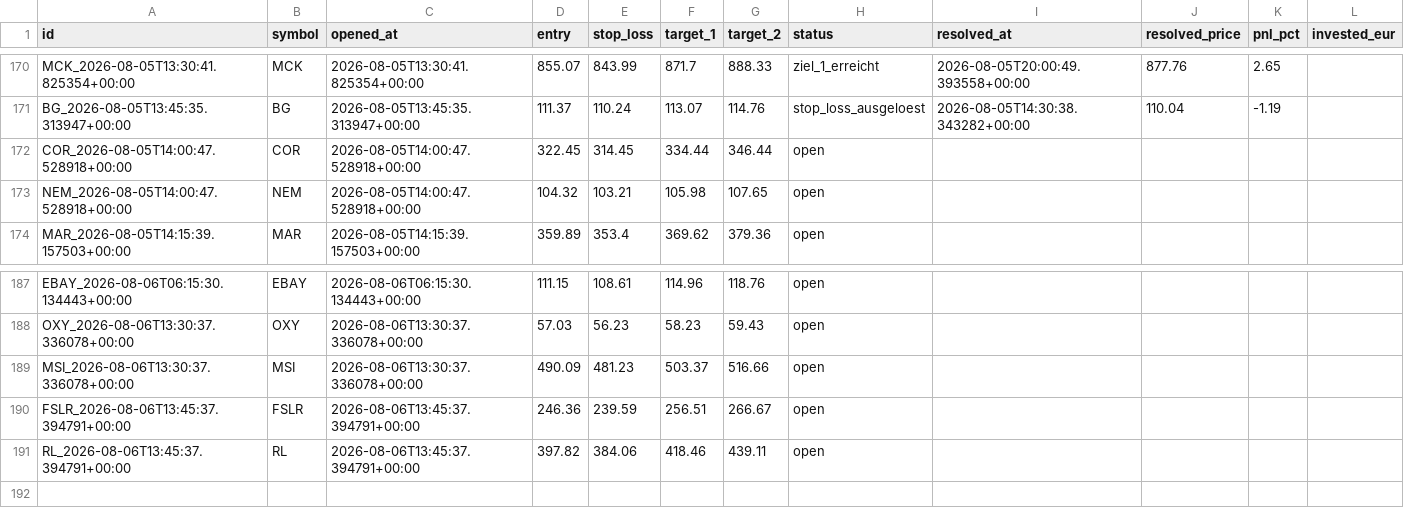
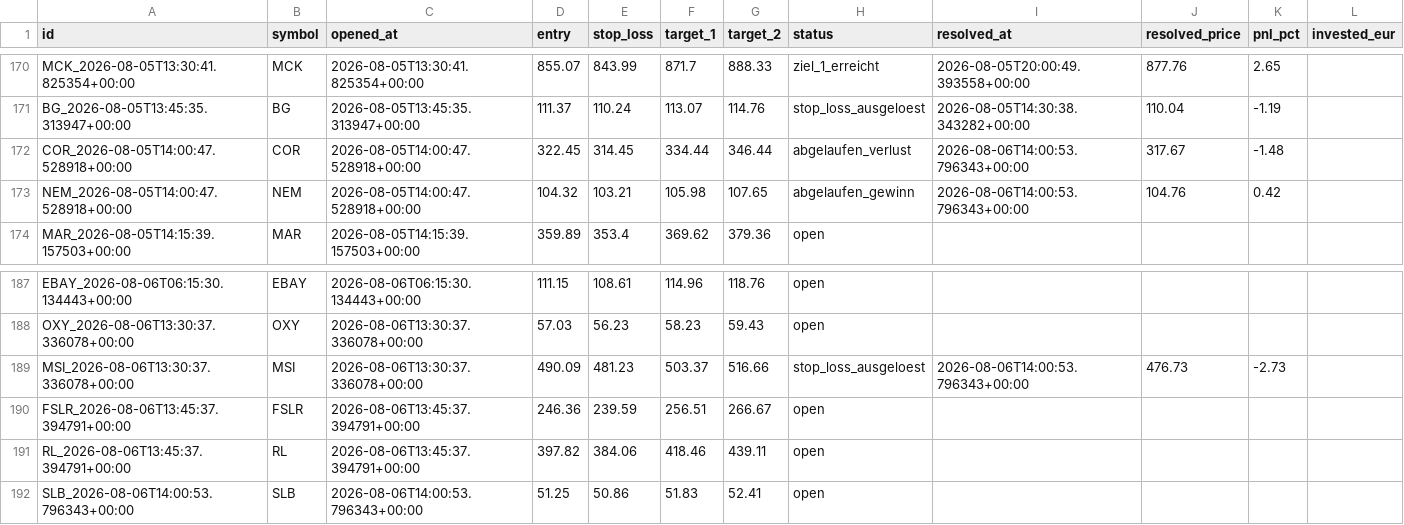
Before and after one commit to luiswolny-dot/Trading-Gehirn, a CSV file: data/recommendations_log.csv, drawn as a sheet; only a part is shown, gaps mark what is left out.

```diff
--- a/data/recommendations_log.csv
+++ b/data/recommendations_log.csv
@@ -171,4 +171,4 @@ MCK_2026-08-05T13:30:41.825354+00:00,MCK,2026-08-05T13:30:41.825354+00:00,855.07
 BG_2026-08-05T13:45:35.313947+00:00,BG,2026-08-05T13:45:35.313947+00:00,111.37,110.24,113.07,114.76,stop_loss_ausgeloest,2026-08-05T14:30:38.343282+00:00,110.04,-1.19,
-COR_2026-08-05T14:00:47.528918+00:00,COR,2026-08-05T14:00:47.528918+00:00,322.45,314.45,334.44,346.44,open,,,,
-NEM_2026-08-05T14:00:47.528918+00:00,NEM,2026-08-05T14:00:47.528918+00:00,104.32,103.21,105.98,107.65,open,,,,
+COR_2026-08-05T14:00:47.528918+00:00,COR,2026-08-05T14:00:47.528918+00:00,322.45,314.45,334.44,346.44,abgelaufen_verlust,2026-08-06T14:00:53.796343+00:00,317.67,-1.48,
+NEM_2026-08-05T14:00:47.528918+00:00,NEM,2026-08-05T14:00:47.528918+00:00,104.32,103.21,105.98,107.65,abgelaufen_gewinn,2026-08-06T14:00:53.796343+00:00,104.76,0.42,
 MAR_2026-08-05T14:15:39.157503+00:00,MAR,2026-08-05T14:15:39.157503+00:00,359.89,353.4,369.62,379.36,open,,,,
@@ -188,4 +188,5 @@ EBAY_2026-08-06T06:15:30.134443+00:00,EBAY,2026-08-06T06:15:30.134443+00:00,111.
 OXY_2026-08-06T13:30:37.336078+00:00,OXY,2026-08-06T13:30:37.336078+00:00,57.03,56.23,58.23,59.43,open,,,,
-MSI_2026-08-06T13:30:37.336078+00:00,MSI,2026-08-06T13:30:37.336078+00:00,490.09,481.23,503.37,516.66,open,,,,
+MSI_2026-08-06T13:30:37.336078+00:00,MSI,2026-08-06T13:30:37.336078+00:00,490.09,481.23,503.37,516.66,stop_loss_ausgeloest,2026-08-06T14:00:53.796343+00:00,476.73,-2.73,
 FSLR_2026-08-06T13:45:37.394791+00:00,FSLR,2026-08-06T13:45:37.394791+00:00,246.36,239.59,256.51,266.67,open,,,,
 RL_2026-08-06T13:45:37.394791+00:00,RL,2026-08-06T13:45:37.394791+00:00,397.82,384.06,418.46,439.11,open,,,,
+SLB_2026-08-06T14:00:53.796343+00:00,SLB,2026-08-06T14:00:53.796343+00:00,51.25,50.86,51.83,52.41,open,,,,
```
Also changed, not shown: 37 other files.
